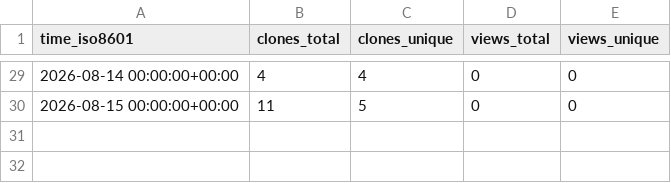
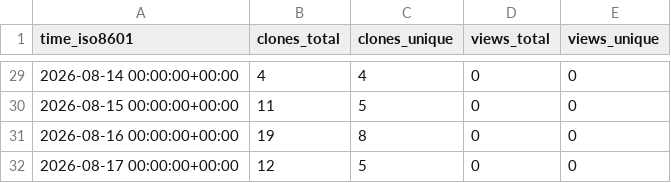
Before and after one commit to demichie/OpenPDAC-14, a CSV file: demichie/OpenPDAC-14/ghrs-data/views_clones_aggregate.csv, drawn as a sheet; only a part is shown, gaps mark what is left out.

```diff
--- a/demichie/OpenPDAC-14/ghrs-data/views_clones_aggregate.csv
+++ b/demichie/OpenPDAC-14/ghrs-data/views_clones_aggregate.csv
@@ -30 +30,3 @@ time_iso8601,clones_total,clones_unique,views_total,views_unique
 2026-08-15 00:00:00+00:00,11,5,0,0
+2026-08-16 00:00:00+00:00,19,8,0,0
+2026-08-17 00:00:00+00:00,12,5,0,0
```
Also changed, not shown: 1 other file.
